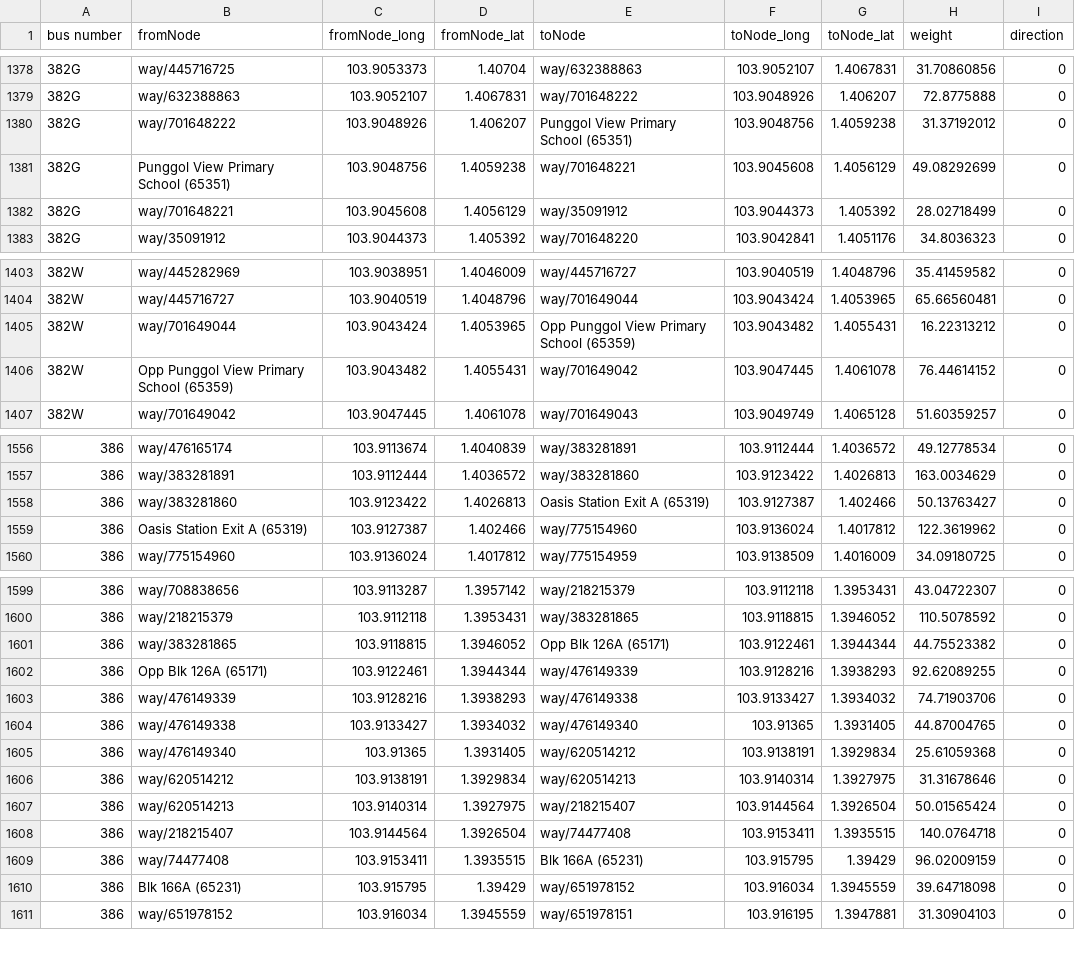
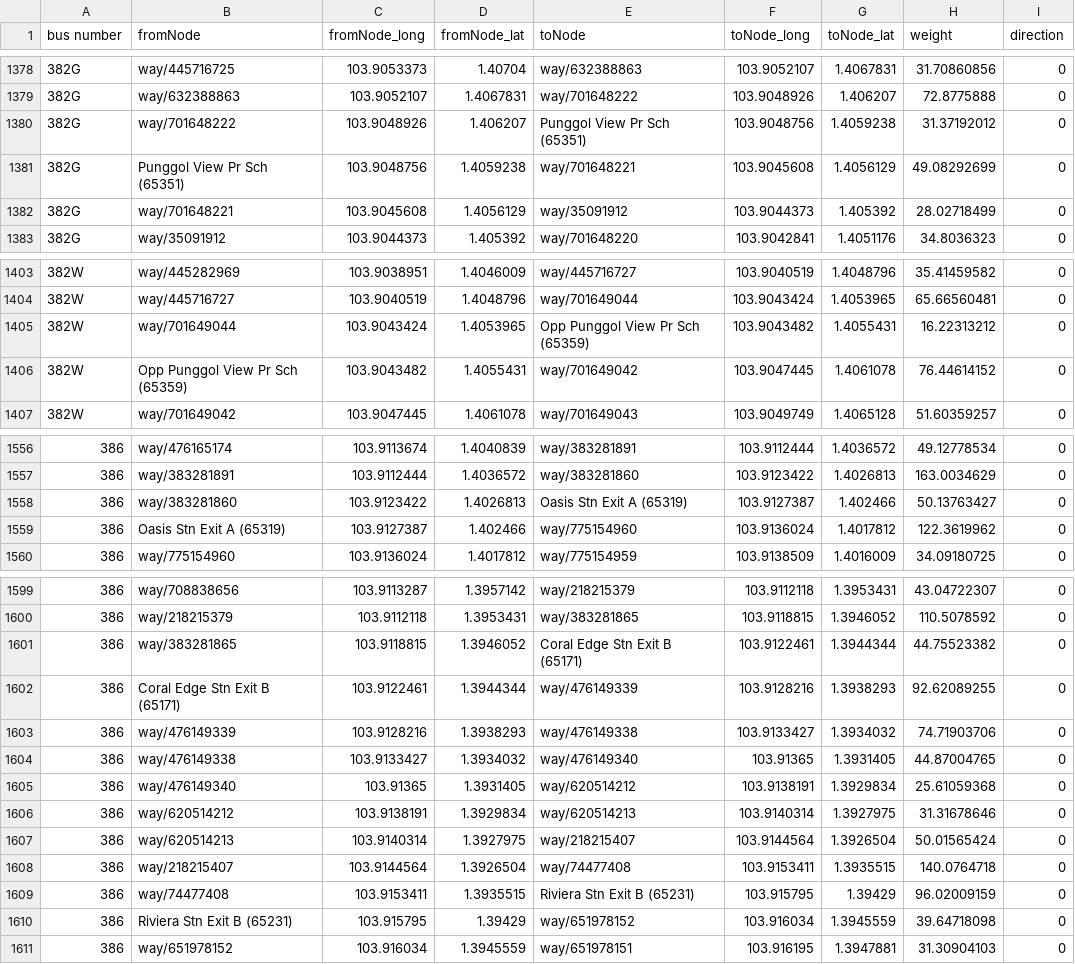
Before and after one commit to tyco764/ICT1008Proj, a CSV file: csv/busedges.csv, drawn as a sheet; only a part is shown, gaps mark what is left out; the diff covers the shown part only.

```diff
--- a/csv/busedges.csv
+++ b/csv/busedges.csv
@@ -1379,4 +1379,4 @@ bus number,fromNode,fromNode_long,fromNode_lat,toNode,toNode_long,toNode_lat,wei
 382G,way/632388863,103.9052107,1.4067831,way/701648222,103.9048926,1.406207,72.8775888,0
-382G,way/701648222,103.9048926,1.406207,Punggol View Primary School (65351),103.9048756,1.4059238,31.37192012,0
-382G,Punggol View Primary School (65351),103.9048756,1.4059238,way/701648221,103.9045608,1.4056129,49.08292699,0
+382G,way/701648222,103.9048926,1.406207,Punggol View Pr Sch (65351),103.9048756,1.4059238,31.37192012,0
+382G,Punggol View Pr Sch (65351),103.9048756,1.4059238,way/701648221,103.9045608,1.4056129,49.08292699,0
 382G,way/701648221,103.9045608,1.4056129,way/35091912,103.9044373,1.405392,28.02718499,0
@@ -1404,4 +1404,4 @@ bus number,fromNode,fromNode_long,fromNode_lat,toNode,toNode_long,toNode_lat,wei
 382W,way/445716727,103.9040519,1.4048796,way/701649044,103.9043424,1.4053965,65.66560481,0
-382W,way/701649044,103.9043424,1.4053965,Opp Punggol View Primary School (65359),103.9043482,1.4055431,16.22313212,0
-382W,Opp Punggol View Primary School (65359),103.9043482,1.4055431,way/701649042,103.9047445,1.4061078,76.44614152,0
+382W,way/701649044,103.9043424,1.4053965,Opp Punggol View Pr Sch (65359),103.9043482,1.4055431,16.22313212,0
+382W,Opp Punggol View Pr Sch (65359),103.9043482,1.4055431,way/701649042,103.9047445,1.4061078,76.44614152,0
 382W,way/701649042,103.9047445,1.4061078,way/701649043,103.9049749,1.4065128,51.60359257,0
@@ -1557,4 +1557,4 @@ bus number,fromNode,fromNode_long,fromNode_lat,toNode,toNode_long,toNode_lat,wei
 386,way/383281891,103.9112444,1.4036572,way/383281860,103.9123422,1.4026813,163.0034629,0
-386,way/383281860,103.9123422,1.4026813,Oasis Station Exit A (65319),103.9127387,1.402466,50.13763427,0
-386,Oasis Station Exit A (65319),103.9127387,1.402466,way/775154960,103.9136024,1.4017812,122.3619962,0
+386,way/383281860,103.9123422,1.4026813,Oasis Stn Exit A (65319),103.9127387,1.402466,50.13763427,0
+386,Oasis Stn Exit A (65319),103.9127387,1.402466,way/775154960,103.9136024,1.4017812,122.3619962,0
 386,way/775154960,103.9136024,1.4017812,way/775154959,103.9138509,1.4016009,34.09180725,0
@@ -1600,4 +1600,4 @@ bus number,fromNode,fromNode_long,fromNode_lat,toNode,toNode_long,toNode_lat,wei
 386,way/218215379,103.9112118,1.3953431,way/383281865,103.9118815,1.3946052,110.5078592,0
-386,way/383281865,103.9118815,1.3946052,Opp Blk 126A (65171),103.9122461,1.3944344,44.75523382,0
-386,Opp Blk 126A (65171),103.9122461,1.3944344,way/476149339,103.9128216,1.3938293,92.62089255,0
+386,way/383281865,103.9118815,1.3946052,Coral Edge Stn Exit B (65171),103.9122461,1.3944344,44.75523382,0
+386,Coral Edge Stn Exit B (65171),103.9122461,1.3944344,way/476149339,103.9128216,1.3938293,92.62089255,0
 386,way/476149339,103.9128216,1.3938293,way/476149338,103.9133427,1.3934032,74.71903706,0
@@ -1608,4 +1608,4 @@ bus number,fromNode,fromNode_long,fromNode_lat,toNode,toNode_long,toNode_lat,wei
 386,way/218215407,103.9144564,1.3926504,way/74477408,103.9153411,1.3935515,140.0764718,0
-386,way/74477408,103.9153411,1.3935515,Blk 166A (65231),103.915795,1.39429,96.02009159,0
-386,Blk 166A (65231),103.915795,1.39429,way/651978152,103.916034,1.3945559,39.64718098,0
+386,way/74477408,103.9153411,1.3935515,Riviera Stn Exit B (65231),103.915795,1.39429,96.02009159,0
+386,Riviera Stn Exit B (65231),103.915795,1.39429,way/651978152,103.916034,1.3945559,39.64718098,0
 386,way/651978152,103.916034,1.3945559,way/651978151,103.916195,1.3947881,31.30904103,0
```
Also changed, not shown: 29 edited cells elsewhere in this file.
